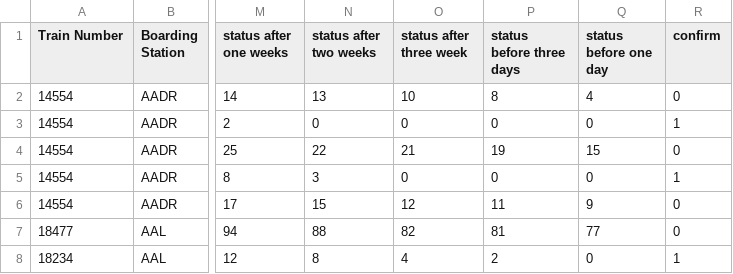
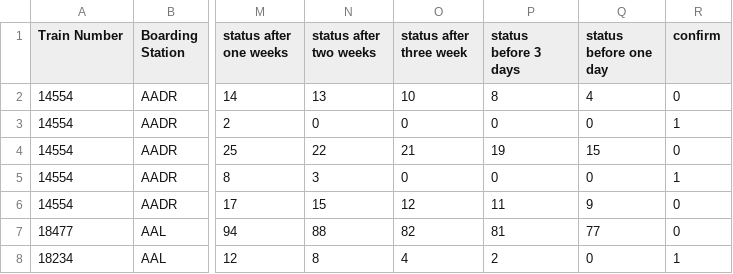
Before and after one commit to vishalkumar437/ticketPrediction, a CSV file: data.csv, drawn as a sheet; only a part is shown, gaps mark what is left out; the diff names each change by its address in the sheet, - before the commit and + after, or states it on an @@ line.

```diff
--- a/data.csv
+++ b/data.csv
-P1: status before three days
+P1: status before 3 days
```
Also changed, not shown: 5 other files.
